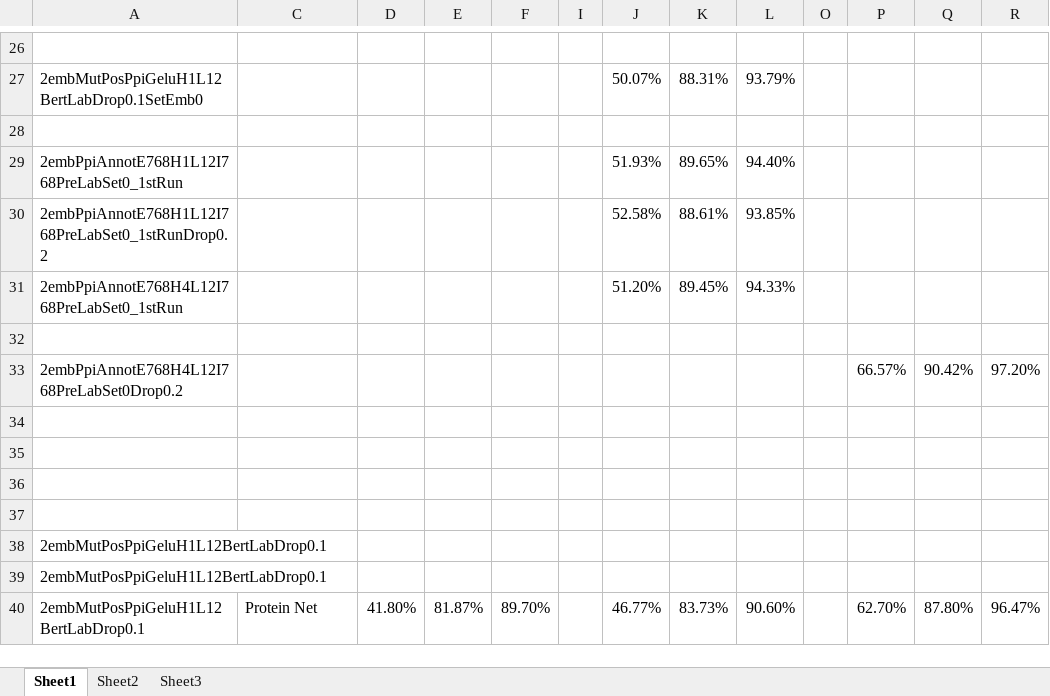
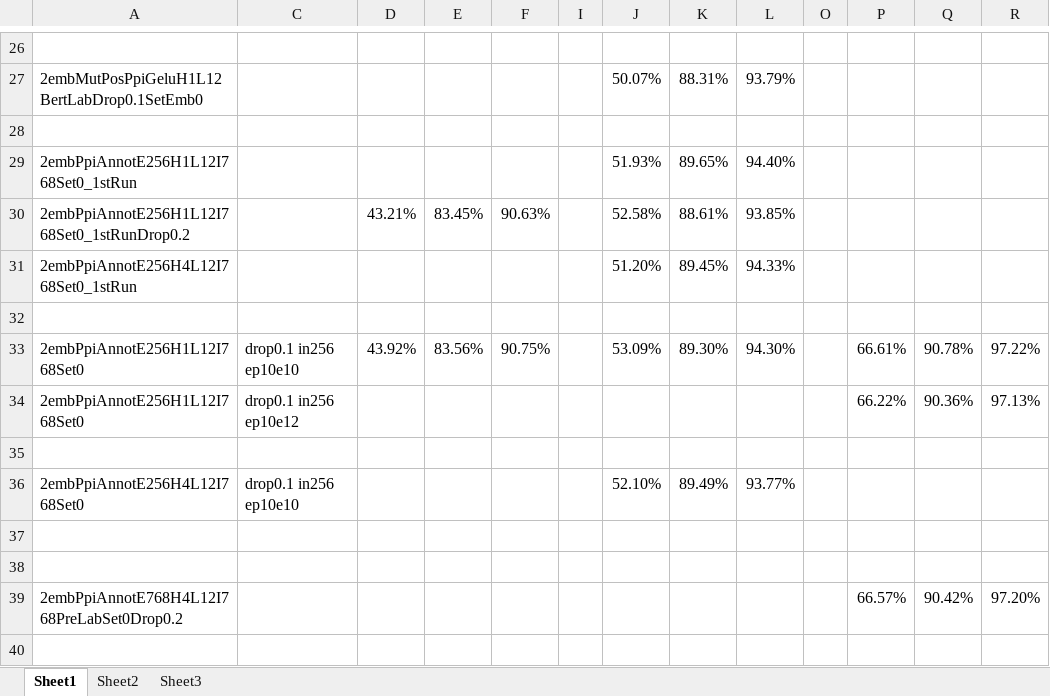
Before and after one commit to datduong/GOAnnotationTransformer, an Excel workbook: SeeAttention/PrelimResult.xlsx, sheet Sheet1, drawn as a sheet; only a part is shown, gaps mark what is left out; the shorter side is filled out with more unchanged rows; values as stored, in another font and other column widths than the file's, no borders; the diff names each change by its address in the sheet, - before the commit and + after, or states it on an @@ line.

```diff
--- a/SeeAttention/PrelimResult.xlsx (sheet Sheet1)
+++ b/SeeAttention/PrelimResult.xlsx (sheet Sheet1)
-A29: 2embPpiAnnotE768H1L12I768PreLabSet0_1stRun
+A29: 2embPpiAnnotE256H1L12I768Set0_1stRun
-A30: 2embPpiAnnotE768H1L12I768PreLabSet0_1stRunDrop0.2
+A30: 2embPpiAnnotE256H1L12I768Set0_1stRunDrop0.2
-D30: (empty)
+D30: 43.21%
-E30: (empty)
+E30: 83.45%
-F30: (empty)
+F30: 90.63%
-A31: 2embPpiAnnotE768H4L12I768PreLabSet0_1stRun
+A31: 2embPpiAnnotE256H4L12I768Set0_1stRun
+row 32: (empty)
+row 33: 2embPpiAnnotE256H1L12I768Set0 | drop0.1 in256 ep10e10 | 43.92% | 83.56% | 90.75% |  | 53.09% | 89.30% | 94.30% |  | 66.61% | 90.78% | 97.22%
+row 34: 2embPpiAnnotE256H1L12I768Set0 | drop0.1 in256 ep10e12 |  |  |  |  |  |  |  |  | 66.22% | 90.36% | 97.13%
+row 35: (empty)
+row 36: 2embPpiAnnotE256H4L12I768Set0 | drop0.1 in256 ep10e10 |  |  |  |  | 52.10% | 89.49% | 93.77%
+row 37: (empty)
```
Also changed, not shown: 3 other files.
